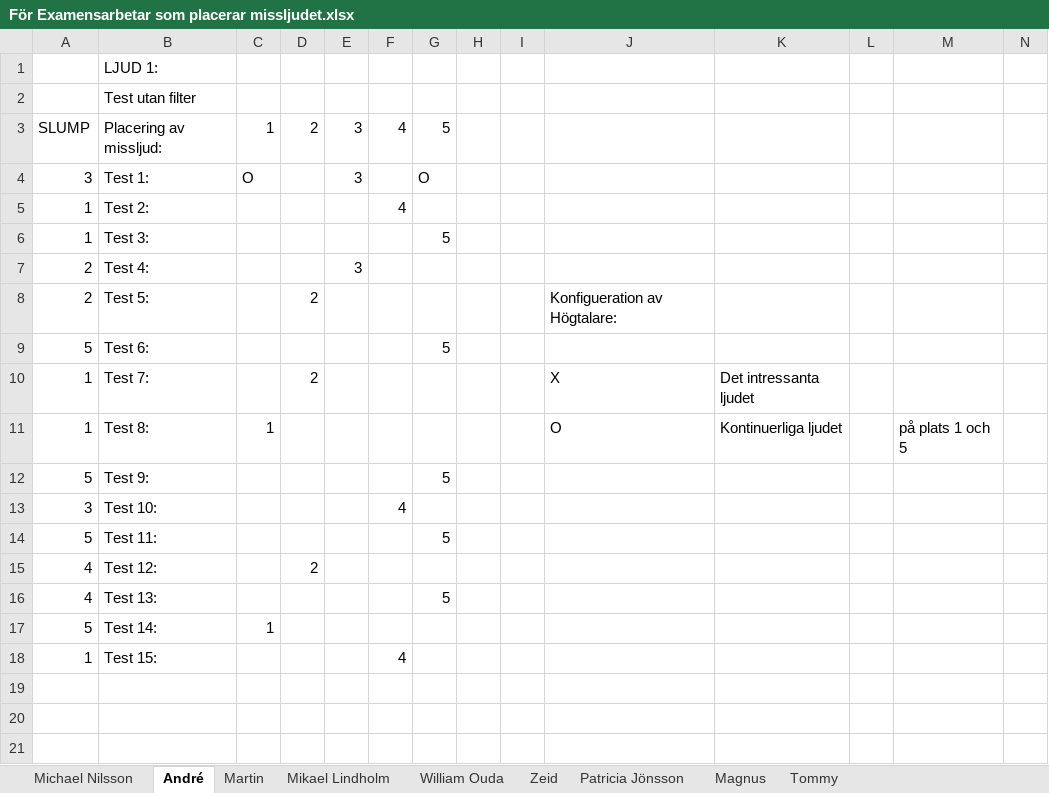
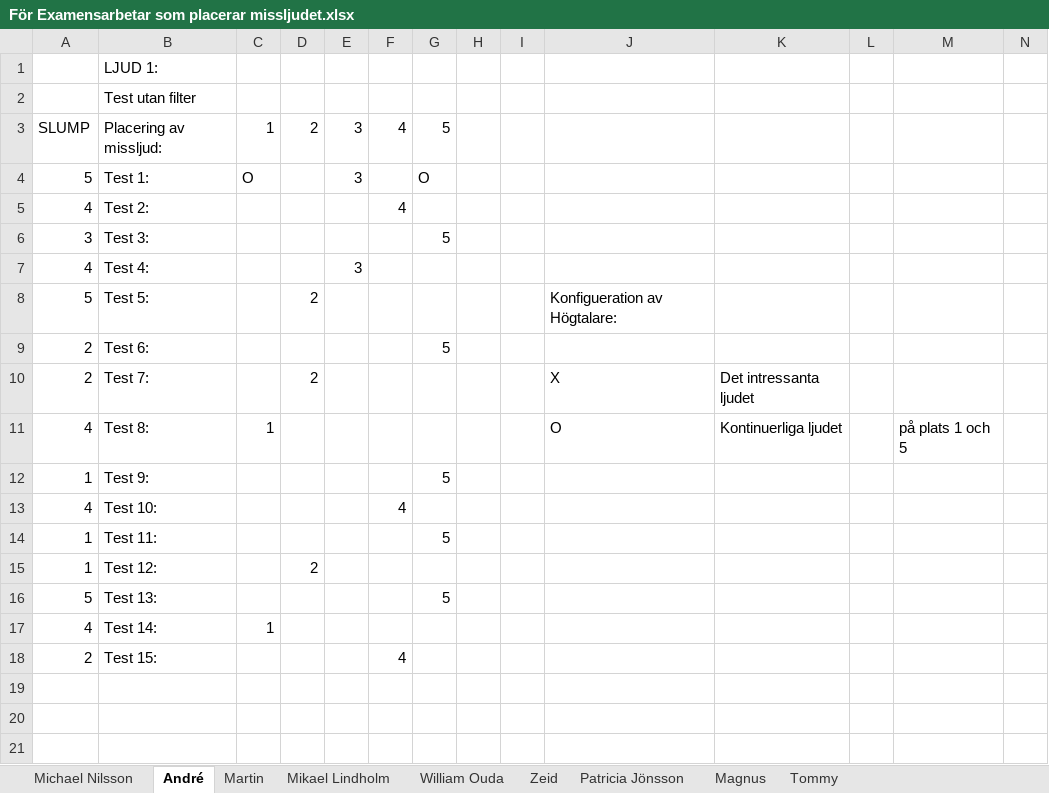
Before and after one commit to yggdrasil73/eximinationsarbete2017, an Excel workbook: Testning/För Examensarbetar som placerar missljudet.xlsx, sheet André, drawn as a sheet; only a part is shown; values as stored, in another font and other column widths than the file's, no borders; removed rows and columns are numbered as before the commit, all else as after; rows hold the shown columns only; the diff covers the shown part only; the diff names each change by its address in the sheet, - before the commit and + after, or states it on an @@ line.

```diff
--- a/Testning/För Examensarbetar som placerar missljudet.xlsx (sheet André)
+++ b/Testning/För Examensarbetar som placerar missljudet.xlsx (sheet André)
-A4: 3
+A4: 5
-A5: 1
+A5: 4
-A6: 1
+A6: 3
-A7: 2
+A7: 4
-A8: 2
+A8: 5
-A9: 5
+A9: 2
-A10: 1
+A10: 2
-A11: 1
+A11: 4
-A12: 5
+A12: 1
-A13: 3
+A13: 4
+row 14: 1 | Test 11: |  |  |  |  | 5
+row 15: 1 | Test 12: |  | 2
-B16: Test 11:
+B16: Test 13:
-row 15: 4 | Test 12: |  | 2
-row 16: 4 | Test 13: |  |  |  |  | 5
-A17: 5
+A17: 4
-A18: 1
+A18: 2
```
Also changed, not shown: 2 added rows, 2 removed rows and 32 edited cells elsewhere in this sheet, sheet Martin, sheet Patricia Jönsson, sheet Mikael Lindholm, sheet Michael Nilsson, sheet Tommy, sheet Zeid, 2 more sheets, Testning/Allt i ett Sammanställning.xlsx, Testning/Martins sammanställning.xlsx, 15 other files.
